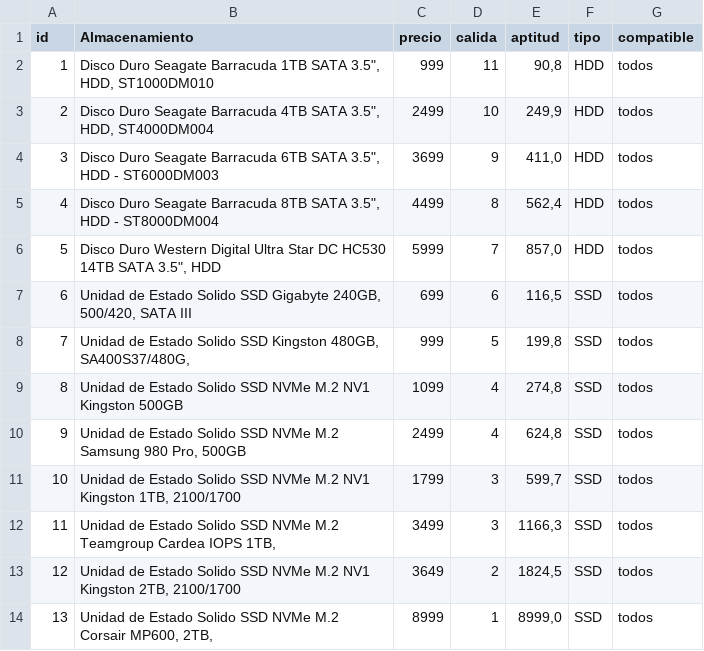
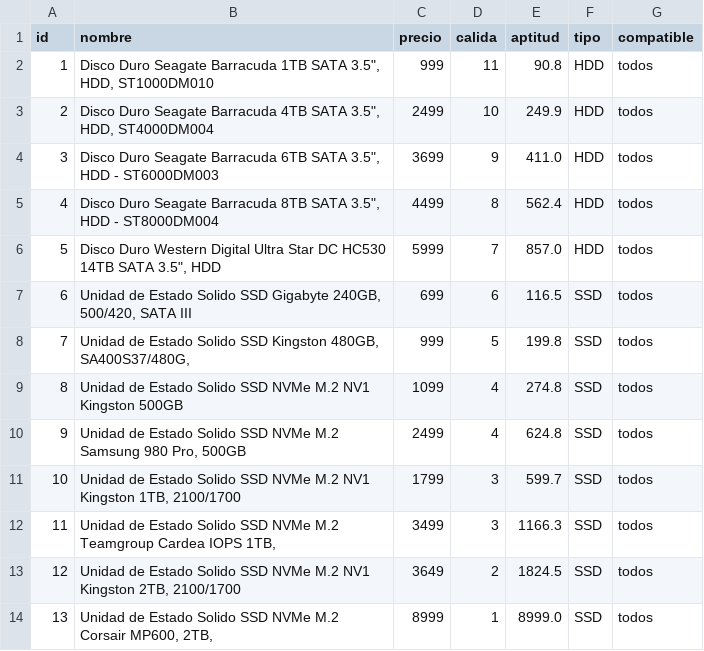
Before and after one commit to Elian-Tester/pc_genetico, a CSV file: csv/Almacenamiento.csv, drawn as a sheet.

```diff
--- a/csv/Almacenamiento.csv
+++ b/csv/Almacenamiento.csv
@@ -1,14 +1,14 @@
-id,Almacenamiento,precio,calida,aptitud,tipo,compatible
-1,"Disco Duro Seagate Barracuda 1TB SATA 3.5"", HDD, ST1000DM010",999,11,"90,8",HDD,todos
-2,"Disco Duro Seagate Barracuda 4TB SATA 3.5"", HDD, ST4000DM004",2499,10,"249,9",HDD,todos
-3,"Disco Duro Seagate Barracuda 6TB SATA 3.5"", HDD - ST6000DM003",3699,9,"411,0",HDD,todos
-4,"Disco Duro Seagate Barracuda 8TB SATA 3.5"", HDD - ST8000DM004",4499,8,"562,4",HDD,todos
-5,"Disco Duro Western Digital Ultra Star DC HC530 14TB SATA 3.5"", HDD",5999,7,"857,0",HDD,todos
-6,"Unidad de Estado Solido SSD Gigabyte 240GB, 500/420, SATA III",699,6,"116,5",SSD,todos
-7,"Unidad de Estado Solido SSD Kingston 480GB, SA400S37/480G,",999,5,"199,8",SSD,todos
-8,Unidad de Estado Solido SSD NVMe M.2 NV1 Kingston 500GB,1099,4,"274,8",SSD,todos
-9,"Unidad de Estado Solido SSD NVMe M.2 Samsung 980 Pro, 500GB",2499,4,"624,8",SSD,todos
-10,"Unidad de Estado Solido SSD NVMe M.2 NV1 Kingston 1TB, 2100/1700",1799,3,"599,7",SSD,todos
-11,"Unidad de Estado Solido SSD NVMe M.2 Teamgroup Cardea IOPS 1TB,",3499,3,"1166,3",SSD,todos
-12,"Unidad de Estado Solido SSD NVMe M.2 NV1 Kingston 2TB, 2100/1700",3649,2,"1824,5",SSD,todos
-13,"Unidad de Estado Solido SSD NVMe M.2 Corsair MP600, 2TB,",8999,1,"8999,0",SSD,todos
+id,nombre,precio,calida,aptitud,tipo,compatible
+1,"Disco Duro Seagate Barracuda 1TB SATA 3.5"", HDD, ST1000DM010",999,11,90.8,HDD,todos
+2,"Disco Duro Seagate Barracuda 4TB SATA 3.5"", HDD, ST4000DM004",2499,10,249.9,HDD,todos
+3,"Disco Duro Seagate Barracuda 6TB SATA 3.5"", HDD - ST6000DM003",3699,9,411.0,HDD,todos
+4,"Disco Duro Seagate Barracuda 8TB SATA 3.5"", HDD - ST8000DM004",4499,8,562.4,HDD,todos
+5,"Disco Duro Western Digital Ultra Star DC HC530 14TB SATA 3.5"", HDD",5999,7,857.0,HDD,todos
+6,"Unidad de Estado Solido SSD Gigabyte 240GB, 500/420, SATA III",699,6,116.5,SSD,todos
+7,"Unidad de Estado Solido SSD Kingston 480GB, SA400S37/480G,",999,5,199.8,SSD,todos
+8,Unidad de Estado Solido SSD NVMe M.2 NV1 Kingston 500GB,1099,4,274.8,SSD,todos
+9,"Unidad de Estado Solido SSD NVMe M.2 Samsung 980 Pro, 500GB",2499,4,624.8,SSD,todos
+10,"Unidad de Estado Solido SSD NVMe M.2 NV1 Kingston 1TB, 2100/1700",1799,3,599.7,SSD,todos
+11,"Unidad de Estado Solido SSD NVMe M.2 Teamgroup Cardea IOPS 1TB,",3499,3,1166.3,SSD,todos
+12,"Unidad de Estado Solido SSD NVMe M.2 NV1 Kingston 2TB, 2100/1700",3649,2,1824.5,SSD,todos
+13,"Unidad de Estado Solido SSD NVMe M.2 Corsair MP600, 2TB,",8999,1,8999.0,SSD,todos
```
Also changed, not shown: csv/Disipador.csv, csv/fuente de poder.csv, 8 other files.
